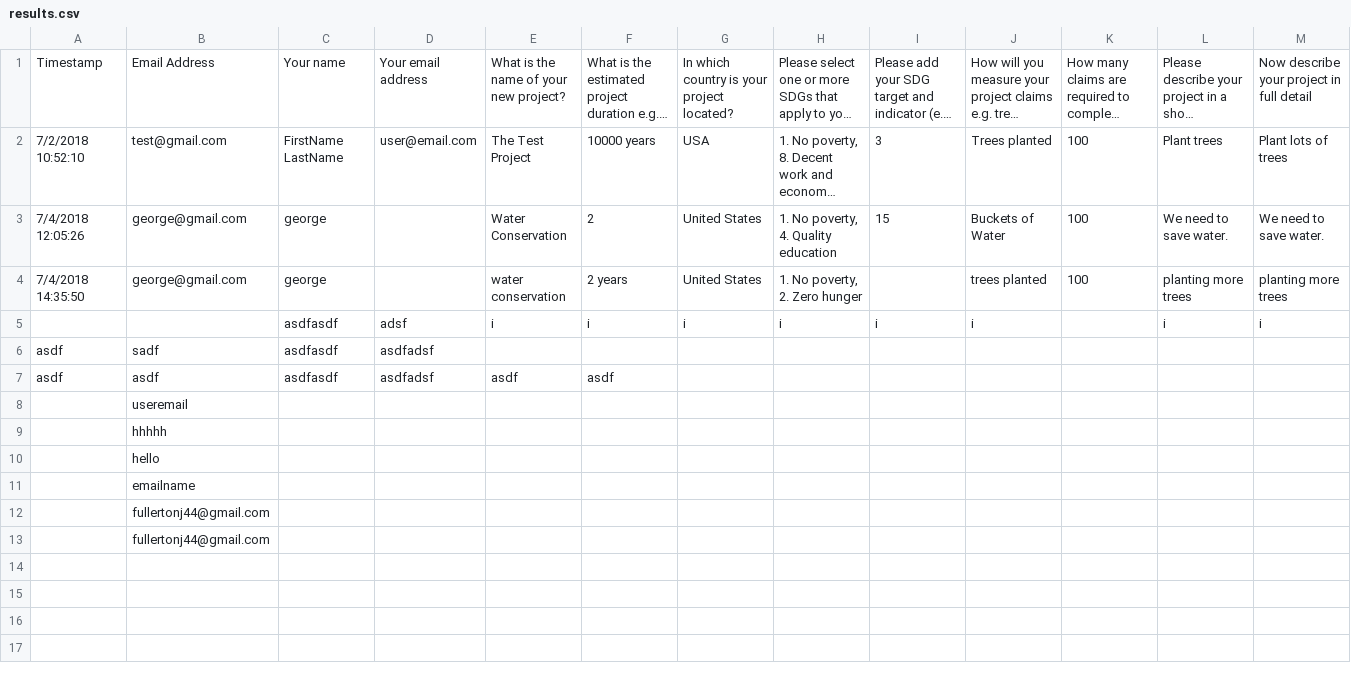
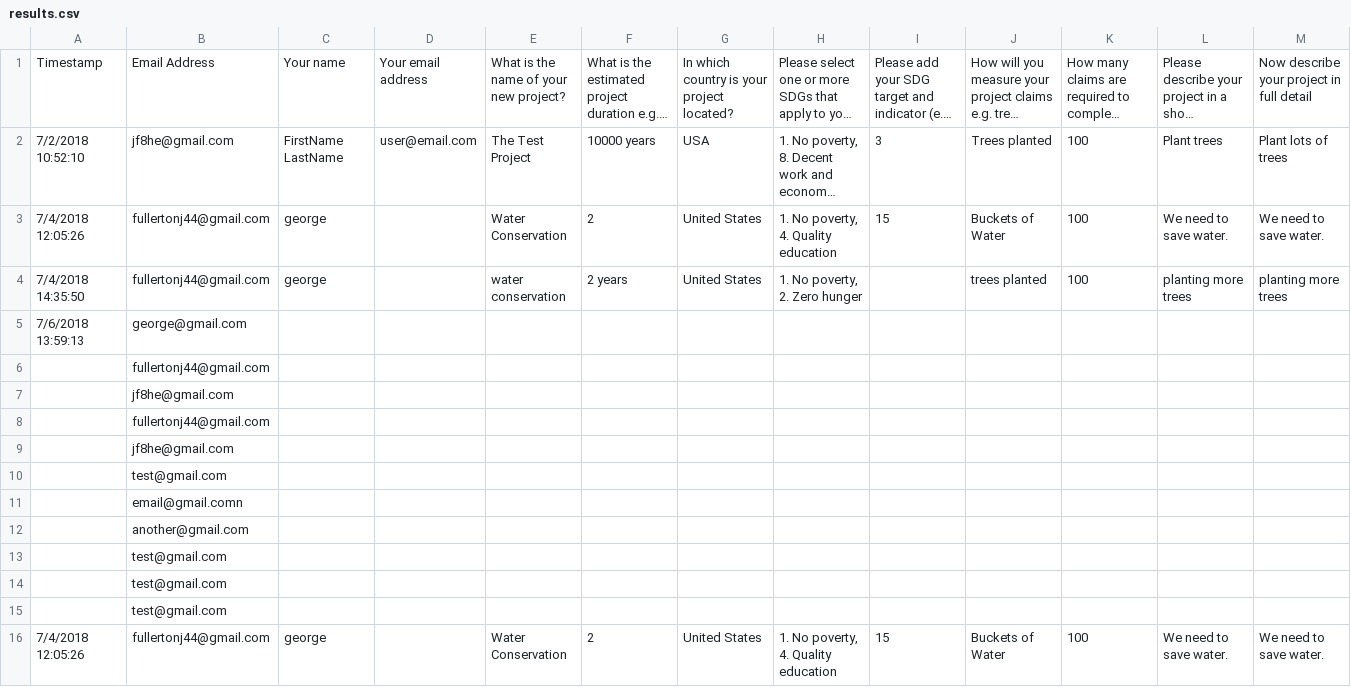
Before and after one commit to jfullerton44/postProjectPython, a CSV file: results.csv, drawn as a sheet; only a part is shown; long unchanged cells end in …; removed rows and columns are numbered as before the commit, all else as after; rows hold the shown columns only; the diff names each change by its address in the sheet, - before the commit and + after, or states it on an @@ line.

```diff
--- a/results.csv
+++ b/results.csv
-B2: test@gmail.com
+B2: jf8he@gmail.com
-B3:B4: george@gmail.com
+B3:B4: fullertonj44@gmail.com
-row 5:  |  | asdfasdf | adsf | i | i | i | i | i | i |  | i | i
-row 6: asdf | sadf | asdfasdf | asdfadsf
-row 7: asdf | asdf | asdfasdf | asdfadsf | asdf | asdf
-row 8:  | useremail
-row 9:  | hhhhh
-row 10:  | hello
-row 11:  | emailname
+row 5: 7/6/2018 13:59:13 | george@gmail.com
+row 7:  | jf8he@gmail.com
+row 9:  | jf8he@gmail.com
+row 10:  | test@gmail.com
+row 11:  | email@gmail.comn
+row 12:  | another@gmail.com
+row 13:  | test@gmail.com
+row 14:  | test@gmail.com
+row 15:  | test@gmail.com
+row 16: 7/4/2018 12:05:26 | fullertonj44@gmail.com | george |  | Water Conservation | 2 | United States | 1. No poverty, 4. Quality education | 15 | Buckets of Water | 100 | We need to save water. | We need to save water.
```
Also changed, not shown: 15 other files.
